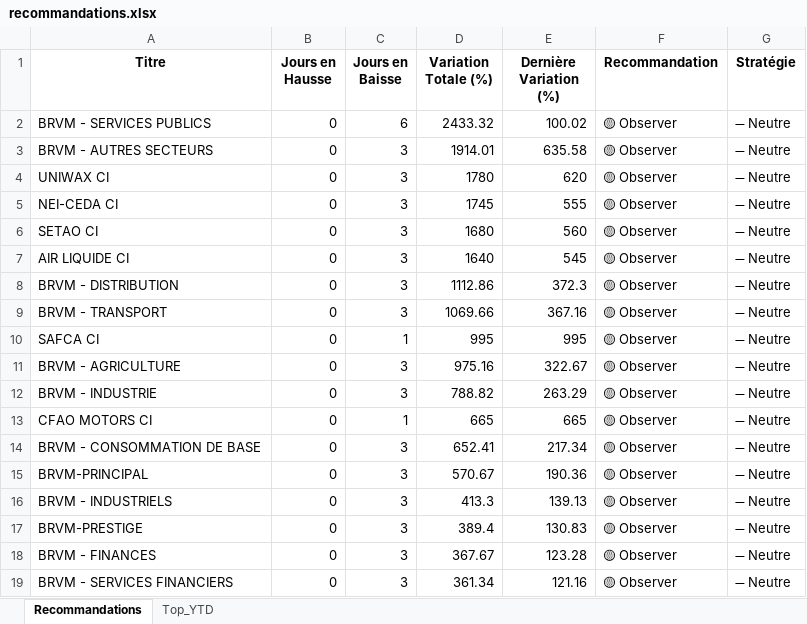
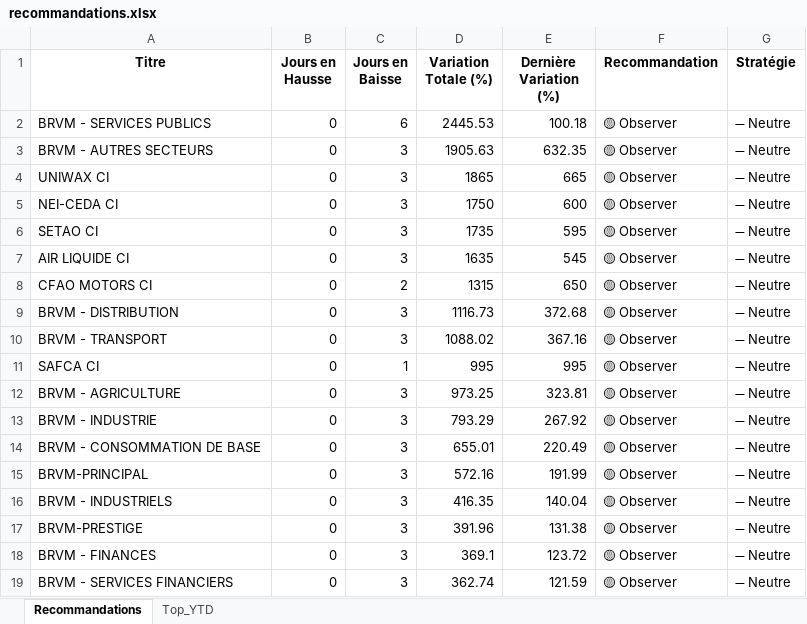
Before and after one commit to esmelobi/brvm-dashboard, an Excel workbook: data/recommandations.xlsx, sheet Recommandations, drawn as a sheet; only a part is shown; values as stored, in another font and other column widths than the file's, no borders; removed rows and columns are numbered as before the commit, all else as after; the diff covers the shown part only; the diff names each change by its address in the sheet, - before the commit and + after, or states it on an @@ line.

```diff
--- a/data/recommandations.xlsx (sheet Recommandations)
+++ b/data/recommandations.xlsx (sheet Recommandations)
-D2 (Variation Totale (%)): 2433.32
+D2 (Variation Totale (%)): 2445.53
-E2 (Dernière Variation (%)): 100.02
+E2 (Dernière Variation (%)): 100.18
-D3 (Variation Totale (%)): 1914.01
+D3 (Variation Totale (%)): 1905.63
-E3 (Dernière Variation (%)): 635.58
+E3 (Dernière Variation (%)): 632.35
-D4 (Variation Totale (%)): 1780
+D4 (Variation Totale (%)): 1865
-E4 (Dernière Variation (%)): 620
+E4 (Dernière Variation (%)): 665
-D5 (Variation Totale (%)): 1745
+D5 (Variation Totale (%)): 1750
-E5 (Dernière Variation (%)): 555
+E5 (Dernière Variation (%)): 600
-D6 (Variation Totale (%)): 1680
+D6 (Variation Totale (%)): 1735
-E6 (Dernière Variation (%)): 560
+E6 (Dernière Variation (%)): 595
-D7 (Variation Totale (%)): 1640
+D7 (Variation Totale (%)): 1635
+row 8: CFAO MOTORS CI | 0 | 2 | 1315 | 650 | 🟡 Observer | ➖ Neutre
-D9 (Variation Totale (%)): 1112.86
+D9 (Variation Totale (%)): 1116.73
-E9 (Dernière Variation (%)): 372.3
+E9 (Dernière Variation (%)): 372.68
-D10 (Variation Totale (%)): 1069.66
+D10 (Variation Totale (%)): 1088.02
-D12 (Variation Totale (%)): 975.16
+D12 (Variation Totale (%)): 973.25
-E12 (Dernière Variation (%)): 322.67
+E12 (Dernière Variation (%)): 323.81
-D13 (Variation Totale (%)): 788.82
+D13 (Variation Totale (%)): 793.29
-E13 (Dernière Variation (%)): 263.29
+E13 (Dernière Variation (%)): 267.92
-row 13: CFAO MOTORS CI | 0 | 1 | 665 | 665 | 🟡 Observer | ➖ Neutre
-D14 (Variation Totale (%)): 652.41
+D14 (Variation Totale (%)): 655.01
-E14 (Dernière Variation (%)): 217.34
+E14 (Dernière Variation (%)): 220.49
-D15 (Variation Totale (%)): 570.67
+D15 (Variation Totale (%)): 572.16
-E15 (Dernière Variation (%)): 190.36
+E15 (Dernière Variation (%)): 191.99
-D16 (Variation Totale (%)): 413.3
+D16 (Variation Totale (%)): 416.35
-E16 (Dernière Variation (%)): 139.13
+E16 (Dernière Variation (%)): 140.04
-D17 (Variation Totale (%)): 389.4
+D17 (Variation Totale (%)): 391.96
-E17 (Dernière Variation (%)): 130.83
+E17 (Dernière Variation (%)): 131.38
-D18 (Variation Totale (%)): 367.67
+D18 (Variation Totale (%)): 369.1
-E18 (Dernière Variation (%)): 123.28
+E18 (Dernière Variation (%)): 123.72
-D19 (Variation Totale (%)): 361.34
+D19 (Variation Totale (%)): 362.74
-E19 (Dernière Variation (%)): 121.16
+E19 (Dernière Variation (%)): 121.59
```
Also changed, not shown: 6 added rows, 5 removed rows and 26 edited cells elsewhere in this sheet, sheet Top_YTD.
